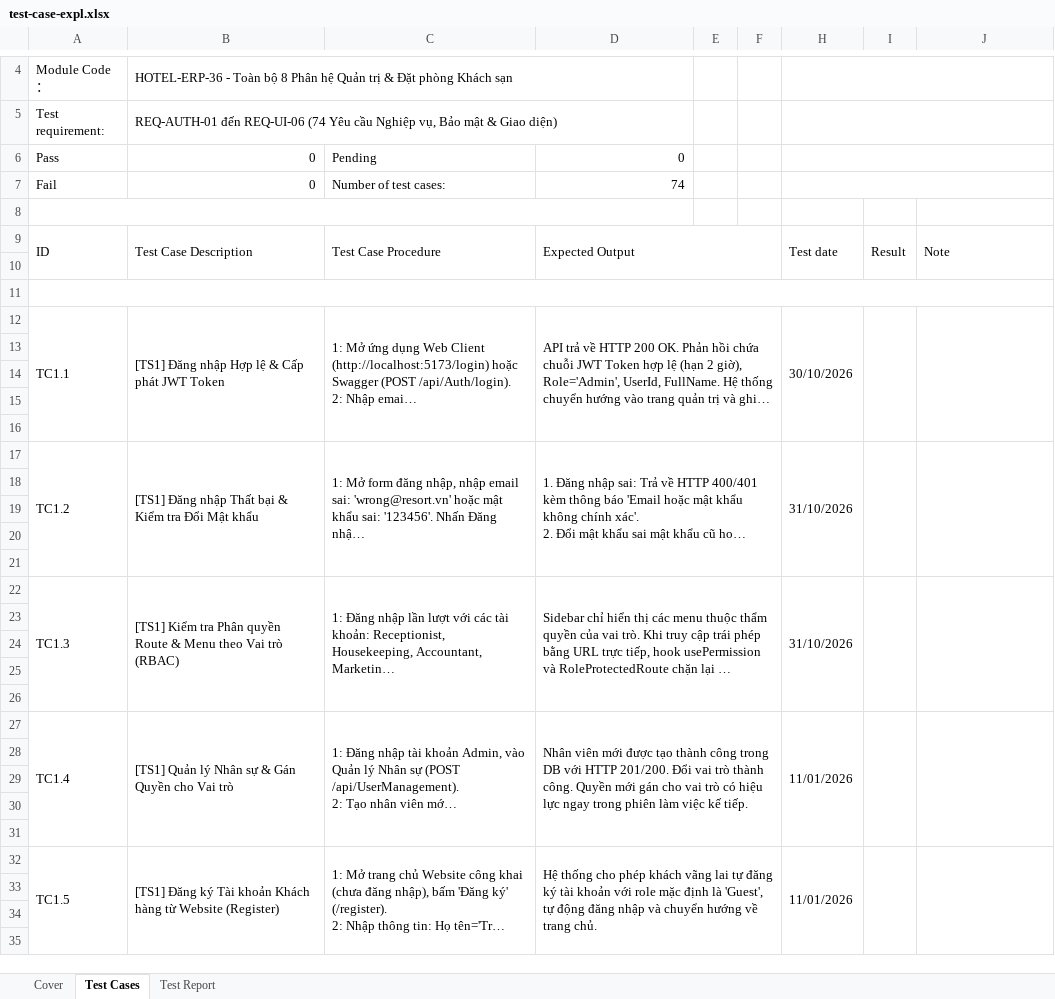
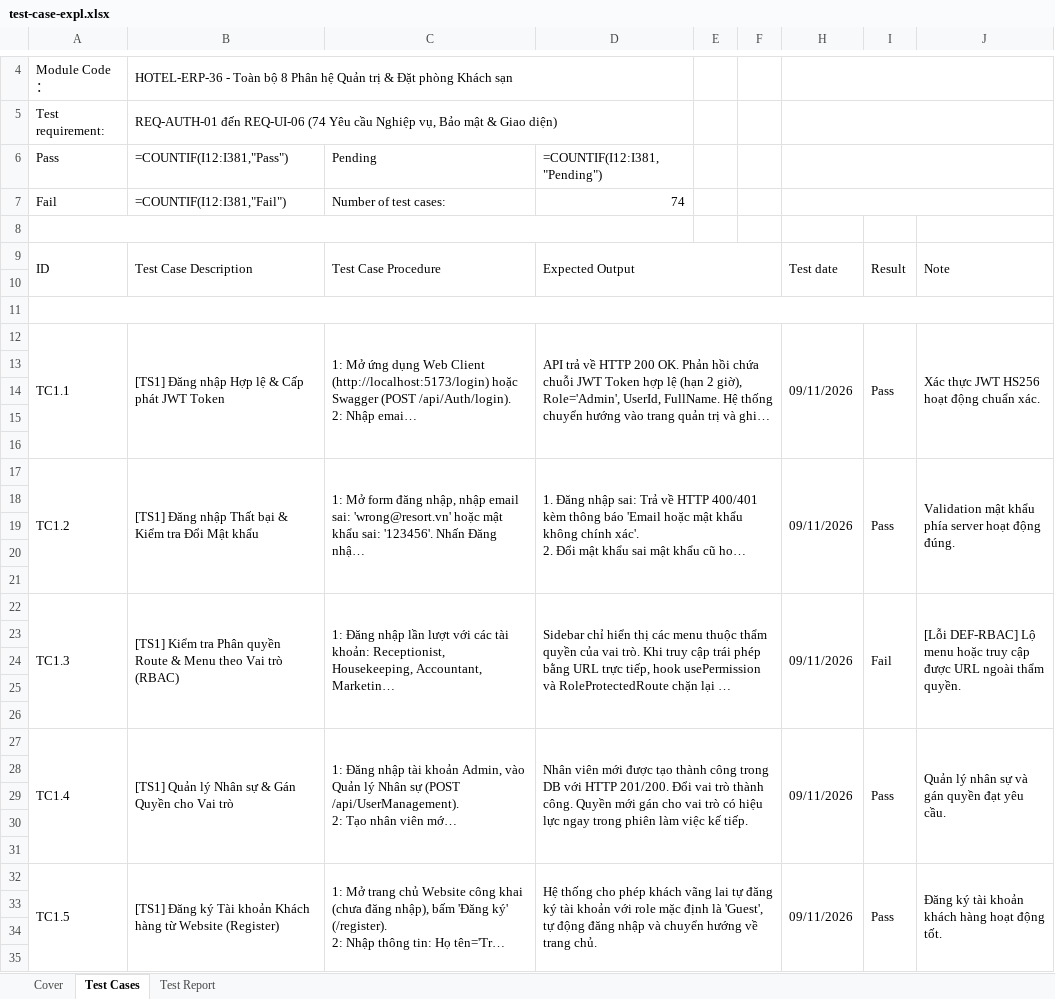
Before and after one commit to Minhthang1472/CineBooking, an Excel workbook: test-case-expl.xlsx, sheet Test Cases, drawn as a sheet; only a part is shown, gaps mark what is left out; long unchanged cells end in …; values as stored, in another font and other column widths than the file's, no cell formats; formulas without a stored value are shown as written; the diff covers the shown part only; the diff names each change by its address in the sheet, - before the commit and + after, or states it on an @@ line.

```diff
--- a/test-case-expl.xlsx (sheet Test Cases)
+++ b/test-case-expl.xlsx (sheet Test Cases)
-B6: 0
+B6: =COUNTIF(I12:I381,"Pass")
-D6: 0
+D6: =COUNTIF(I12:I381,"Pending")
-B7: 0
+B7: =COUNTIF(I12:I381,"Fail")
-H12: 30/10/2026
+H12: 09/11/2026
-I12: (empty)
+I12: Pass
-J12: (empty)
+J12: Xác thực JWT HS256 hoạt động chuẩn xác.
-H17: 31/10/2026
+H17: 09/11/2026
-I17: (empty)
+I17: Pass
-J17: (empty)
+J17: Validation mật khẩu phía server hoạt động đúng.
-H22: 31/10/2026
+H22: 09/11/2026
-I22: (empty)
+I22: Fail
-J22: (empty)
+J22: [Lỗi DEF-RBAC] Lộ menu hoặc truy cập được URL ngoài thẩm quyền.
-H27: 11/01/2026
+H27: 09/11/2026
-I27: (empty)
+I27: Pass
-J27: (empty)
+J27: Quản lý nhân sự và gán quyền đạt yêu cầu.
-H32: 11/01/2026
+H32: 09/11/2026
-I32: (empty)
+I32: Pass
-J32: (empty)
+J32: Đăng ký tài khoản khách hàng hoạt động tốt.
```
Also changed, not shown: 207 edited cells elsewhere in this sheet, sheet Test Report, cell formats, hidden cells, 13 other files.
